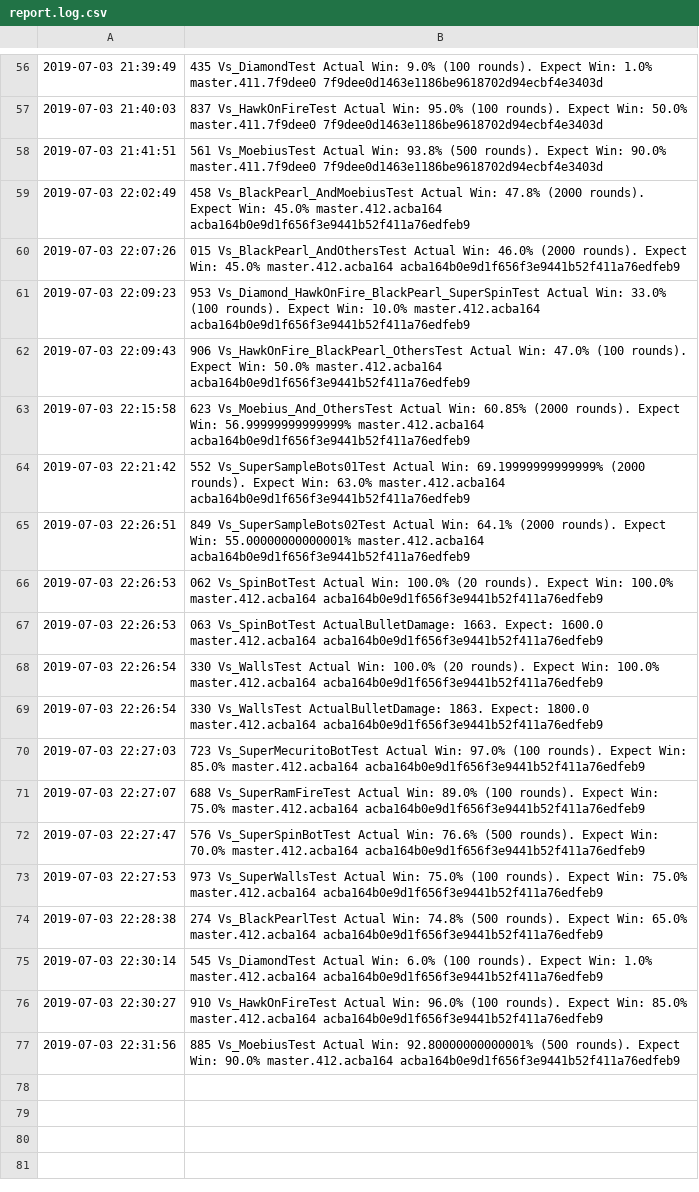
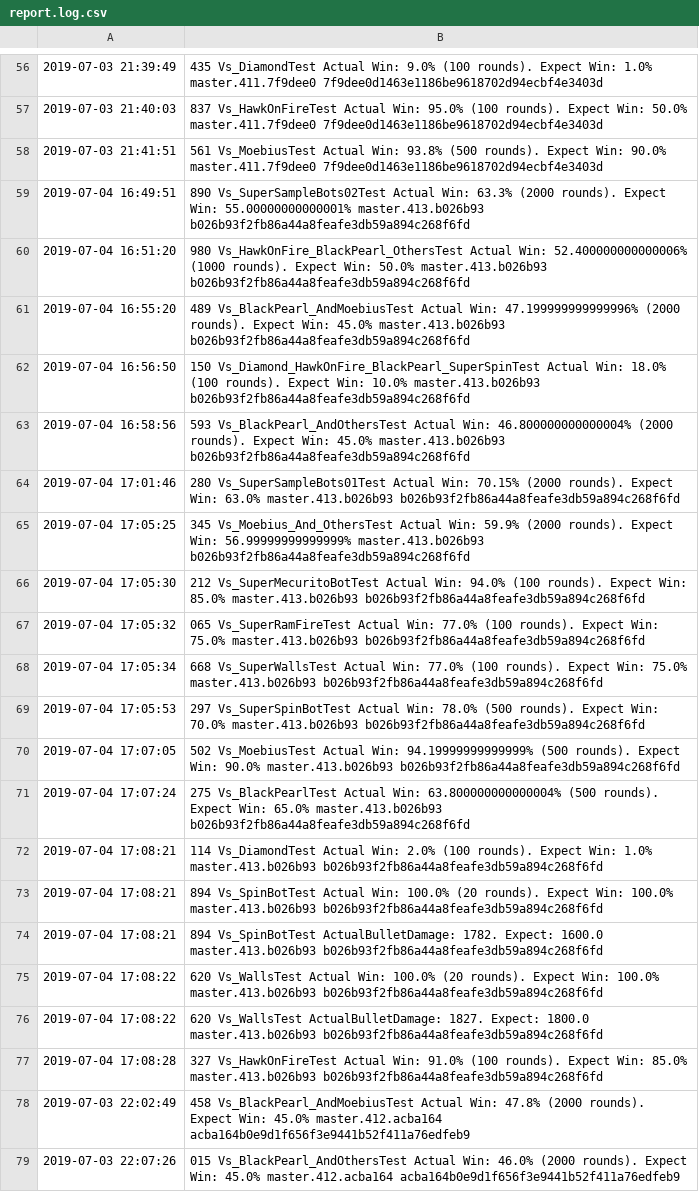
Before and after one commit to khoitnm/RoboCode, a CSV file: robots-collection/logs/report.log.csv, drawn as a sheet; only a part is shown, gaps mark what is left out; the shorter side is filled out with more unchanged rows; the diff names each change by its address in the sheet, - before the commit and + after, or states it on an @@ line.

```diff
--- a/robots-collection/logs/report.log.csv
+++ b/robots-collection/logs/report.log.csv
+row 59: 2019-07-04 16:49:51 | 890 Vs_SuperSampleBots02Test Actual Win: 63.3% (2000 rounds). Expect Win: 55.00000000000001% master.413.b026b93 b026b93f2fb86a44a8feafe3db59a894c268f6fd
+row 60: 2019-07-04 16:51:20 | 980 Vs_HawkOnFire_BlackPearl_OthersTest Actual Win: 52.400000000000006% (1000 rounds). Expect Win: 50.0% master.413.b026b93 b026b93f2fb86a44a8feafe3db59a894c268f6fd
+row 61: 2019-07-04 16:55:20 | 489 Vs_BlackPearl_AndMoebiusTest Actual Win: 47.199999999999996% (2000 rounds). Expect Win: 45.0% master.413.b026b93 b026b93f2fb86a44a8feafe3db59a894c268f6fd
+row 62: 2019-07-04 16:56:50 | 150 Vs_Diamond_HawkOnFire_BlackPearl_SuperSpinTest Actual Win: 18.0% (100 rounds). Expect Win: 10.0% master.413.b026b93 b026b93f2fb86a44a8feafe3db59a894c268f6fd
+row 63: 2019-07-04 16:58:56 | 593 Vs_BlackPearl_AndOthersTest Actual Win: 46.800000000000004% (2000 rounds). Expect Win: 45.0% master.413.b026b93 b026b93f2fb86a44a8feafe3db59a894c268f6fd
+row 64: 2019-07-04 17:01:46 | 280 Vs_SuperSampleBots01Test Actual Win: 70.15% (2000 rounds). Expect Win: 63.0% master.413.b026b93 b026b93f2fb86a44a8feafe3db59a894c268f6fd
+row 65: 2019-07-04 17:05:25 | 345 Vs_Moebius_And_OthersTest Actual Win: 59.9% (2000 rounds). Expect Win: 56.99999999999999% master.413.b026b93 b026b93f2fb86a44a8feafe3db59a894c268f6fd
+row 66: 2019-07-04 17:05:30 | 212 Vs_SuperMecuritoBotTest Actual Win: 94.0% (100 rounds). Expect Win: 85.0% master.413.b026b93 b026b93f2fb86a44a8feafe3db59a894c268f6fd
+row 67: 2019-07-04 17:05:32 | 065 Vs_SuperRamFireTest Actual Win: 77.0% (100 rounds). Expect Win: 75.0% master.413.b026b93 b026b93f2fb86a44a8feafe3db59a894c268f6fd
+row 68: 2019-07-04 17:05:34 | 668 Vs_SuperWallsTest Actual Win: 77.0% (100 rounds). Expect Win: 75.0% master.413.b026b93 b026b93f2fb86a44a8feafe3db59a894c268f6fd
+row 69: 2019-07-04 17:05:53 | 297 Vs_SuperSpinBotTest Actual Win: 78.0% (500 rounds). Expect Win: 70.0% master.413.b026b93 b026b93f2fb86a44a8feafe3db59a894c268f6fd
+row 70: 2019-07-04 17:07:05 | 502 Vs_MoebiusTest Actual Win: 94.19999999999999% (500 rounds). Expect Win: 90.0% master.413.b026b93 b026b93f2fb86a44a8feafe3db59a894c268f6fd
+row 71: 2019-07-04 17:07:24 | 275 Vs_BlackPearlTest Actual Win: 63.800000000000004% (500 rounds). Expect Win: 65.0% master.413.b026b93 b026b93f2fb86a44a8feafe3db59a894c268f6fd
+row 72: 2019-07-04 17:08:21 | 114 Vs_DiamondTest Actual Win: 2.0% (100 rounds). Expect Win: 1.0% master.413.b026b93 b026b93f2fb86a44a8feafe3db59a894c268f6fd
+row 73: 2019-07-04 17:08:21 | 894 Vs_SpinBotTest Actual Win: 100.0% (20 rounds). Expect Win: 100.0% master.413.b026b93 b026b93f2fb86a44a8feafe3db59a894c268f6fd
+row 74: 2019-07-04 17:08:21 | 894 Vs_SpinBotTest ActualBulletDamage: 1782. Expect: 1600.0 master.413.b026b93 b026b93f2fb86a44a8feafe3db59a894c268f6fd
+row 75: 2019-07-04 17:08:22 | 620 Vs_WallsTest Actual Win: 100.0% (20 rounds). Expect Win: 100.0% master.413.b026b93 b026b93f2fb86a44a8feafe3db59a894c268f6fd
+row 76: 2019-07-04 17:08:22 | 620 Vs_WallsTest ActualBulletDamage: 1827. Expect: 1800.0 master.413.b026b93 b026b93f2fb86a44a8feafe3db59a894c268f6fd
+row 77: 2019-07-04 17:08:28 | 327 Vs_HawkOnFireTest Actual Win: 91.0% (100 rounds). Expect Win: 85.0% master.413.b026b93 b026b93f2fb86a44a8feafe3db59a894c268f6fd
```
Also changed, not shown: 4 other files.
